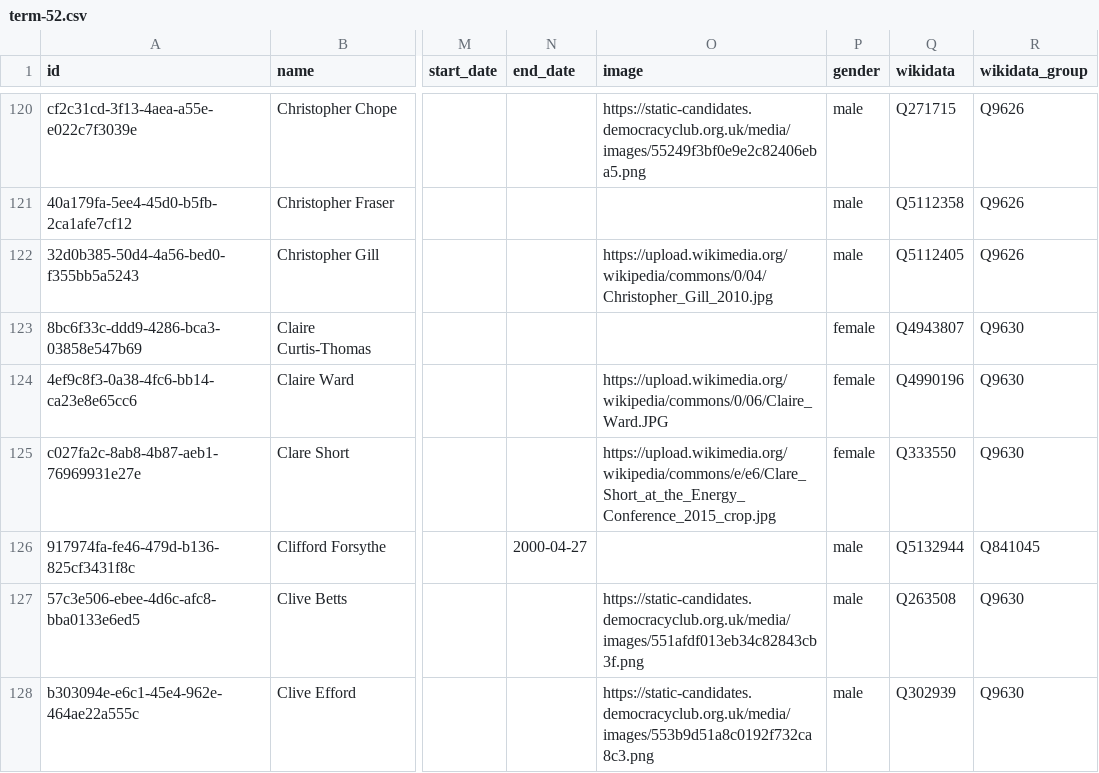
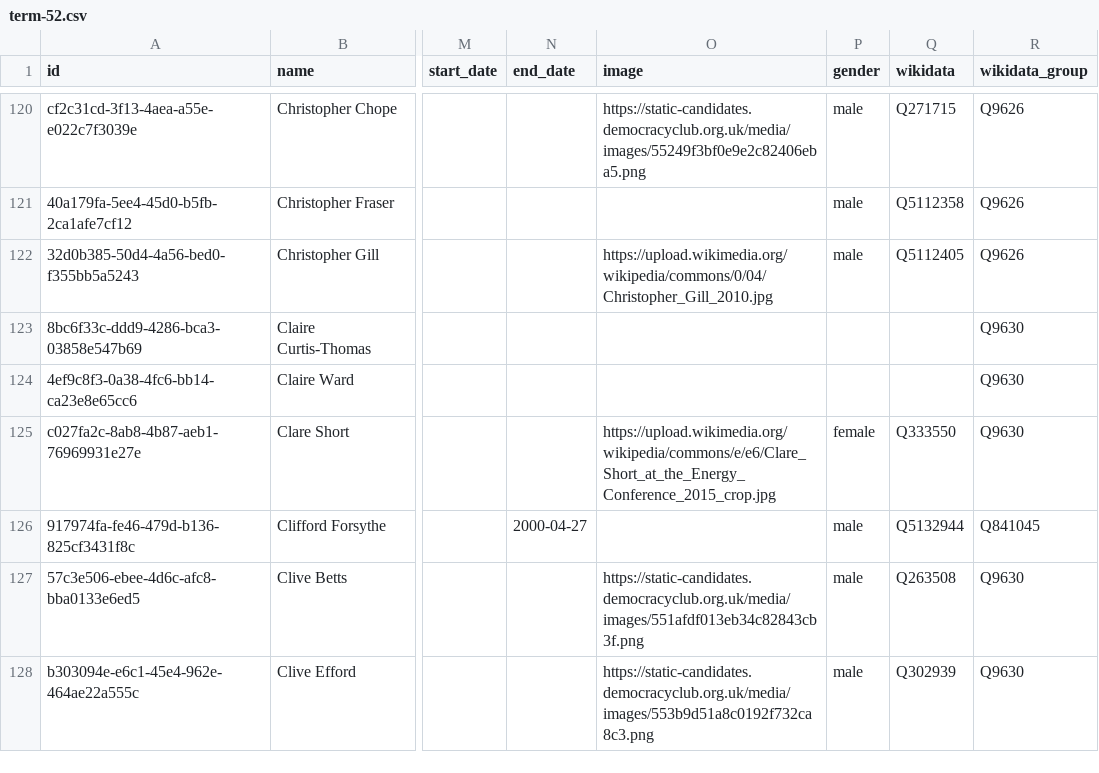
Before and after one commit to loudspeek/representa, a CSV file: data/UK/Commons/term-52.csv, drawn as a sheet; only a part is shown, gaps mark what is left out; the diff covers the shown part only; the diff names each change by its address in the sheet, - before the commit and + after, or states it on an @@ line.

```diff
--- a/data/UK/Commons/term-52.csv
+++ b/data/UK/Commons/term-52.csv
-P123:P124 (gender): female
+P123:P124 (gender): (empty)
-Q123 (wikidata): Q4943807
+Q123 (wikidata): (empty)
-O124 (image): https://upload.wikimedia.org/wikipedia/commons/0/06/Claire_Ward.JPG
+O124 (image): (empty)
-Q124 (wikidata): Q4990196
+Q124 (wikidata): (empty)
```
Also changed, not shown: 142 edited cells elsewhere in this file, data/UK/Commons/term-53.csv, data/UK/Commons/term-54.csv, 15 other files.
